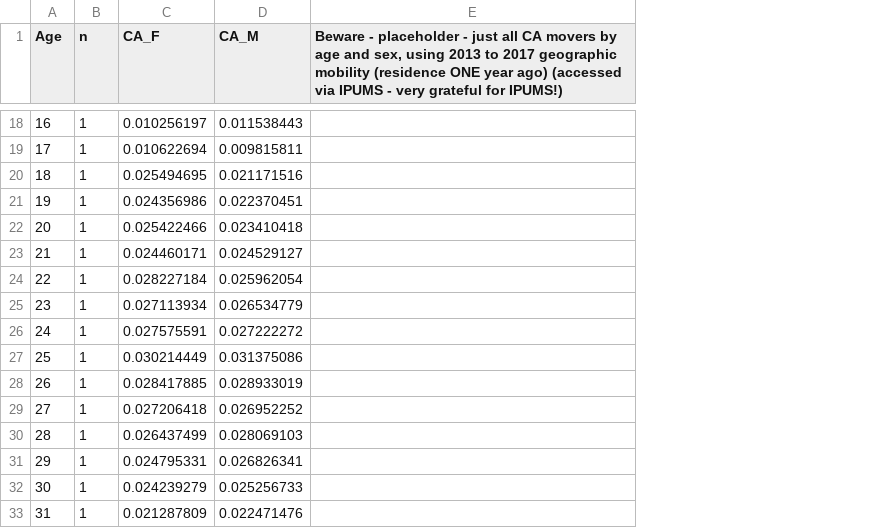
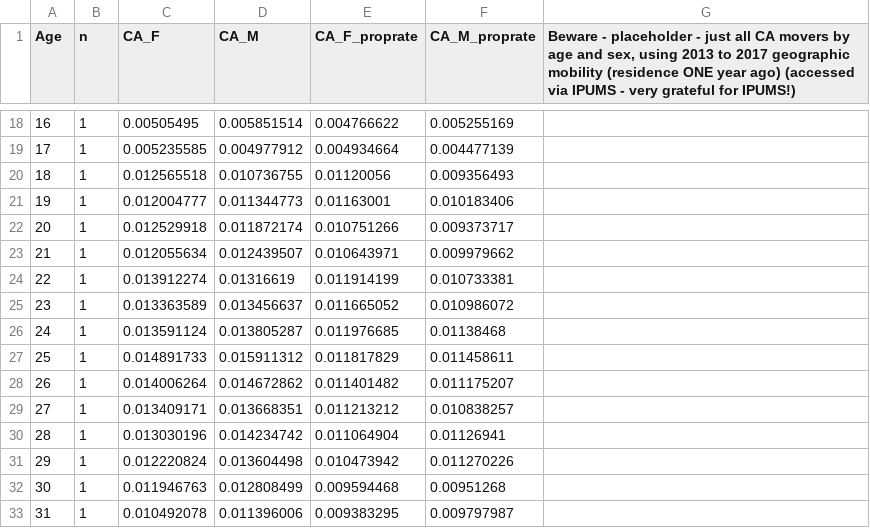
Before and after one commit to edyhsgr/CCRStable, a CSV file: AGenericMigrationProfileSingleYrOfAge_CA_2013to2017ACS.csv, drawn as a sheet; only a part is shown, gaps mark what is left out; the diff covers the shown part only; the diff names each change by its address in the sheet, - before the commit and + after, or states it on an @@ line.

```diff
--- a/AGenericMigrationProfileSingleYrOfAge_CA_2013to2017ACS.csv
+++ b/AGenericMigrationProfileSingleYrOfAge_CA_2013to2017ACS.csv
+column E (CA_F_proprate), rows 18-33: 0.004766622 | 0.004934664 | 0.01120056 | 0.01163001 | 0.010751266 | 0.010643971 | 0.011914199 | 0.011665052 | 0.011976685 | 0.011817829 | 0.011401482 | 0.011213212 | 0.011064904 | 0.010473942 | 0.009594468 | 0.009383295
+column F (CA_M_proprate), rows 18-33: 0.005255169 | 0.004477139 | 0.009356493 | 0.010183406 | 0.009373717 | 0.009979662 | 0.010733381 | 0.010986072 | 0.01138468 | 0.011458611 | 0.011175207 | 0.010838257 | 0.01126941 | 0.011270226 | 0.00951268 | 0.009797987
-C18 (CA_F): 0.010256197
+C18 (CA_F): 0.00505495
-D18 (CA_M): 0.011538443
+D18 (CA_M): 0.005851514
-C19 (CA_F): 0.010622694
+C19 (CA_F): 0.005235585
-D19 (CA_M): 0.009815811
+D19 (CA_M): 0.004977912
-C20 (CA_F): 0.025494695
+C20 (CA_F): 0.012565518
-D20 (CA_M): 0.021171516
+D20 (CA_M): 0.010736755
-C21 (CA_F): 0.024356986
+C21 (CA_F): 0.012004777
-D21 (CA_M): 0.022370451
+D21 (CA_M): 0.011344773
-C22 (CA_F): 0.025422466
+C22 (CA_F): 0.012529918
-D22 (CA_M): 0.023410418
+D22 (CA_M): 0.011872174
-C23 (CA_F): 0.024460171
+C23 (CA_F): 0.012055634
-D23 (CA_M): 0.024529127
+D23 (CA_M): 0.012439507
-C24 (CA_F): 0.028227184
+C24 (CA_F): 0.013912274
-D24 (CA_M): 0.025962054
+D24 (CA_M): 0.01316619
-C25 (CA_F): 0.027113934
+C25 (CA_F): 0.013363589
-D25 (CA_M): 0.026534779
+D25 (CA_M): 0.013456637
-C26 (CA_F): 0.027575591
+C26 (CA_F): 0.013591124
-D26 (CA_M): 0.027222272
+D26 (CA_M): 0.013805287
-C27 (CA_F): 0.030214449
+C27 (CA_F): 0.014891733
-D27 (CA_M): 0.031375086
+D27 (CA_M): 0.015911312
-C28 (CA_F): 0.028417885
+C28 (CA_F): 0.014006264
-D28 (CA_M): 0.028933019
+D28 (CA_M): 0.014672862
-C29 (CA_F): 0.027206418
+C29 (CA_F): 0.013409171
-D29 (CA_M): 0.026952252
+D29 (CA_M): 0.013668351
-C30 (CA_F): 0.026437499
+C30 (CA_F): 0.013030196
-D30 (CA_M): 0.028069103
+D30 (CA_M): 0.014234742
-C31 (CA_F): 0.024795331
+C31 (CA_F): 0.012220824
-D31 (CA_M): 0.026826341
+D31 (CA_M): 0.013604498
-C32 (CA_F): 0.024239279
+C32 (CA_F): 0.011946763
-D32 (CA_M): 0.025256733
+D32 (CA_M): 0.012808499
-C33 (CA_F): 0.021287809
+C33 (CA_F): 0.010492078
-D33 (CA_M): 0.022471476
+D33 (CA_M): 0.011396006
```
Also changed, not shown: 150 edited cells elsewhere in this file.
